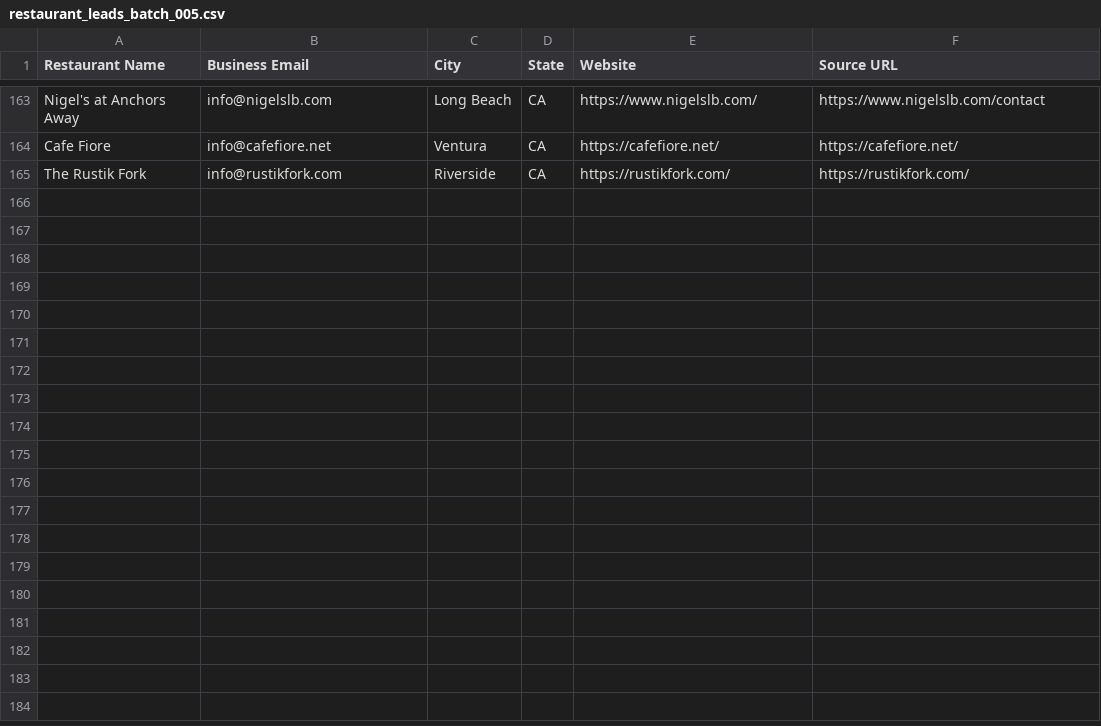
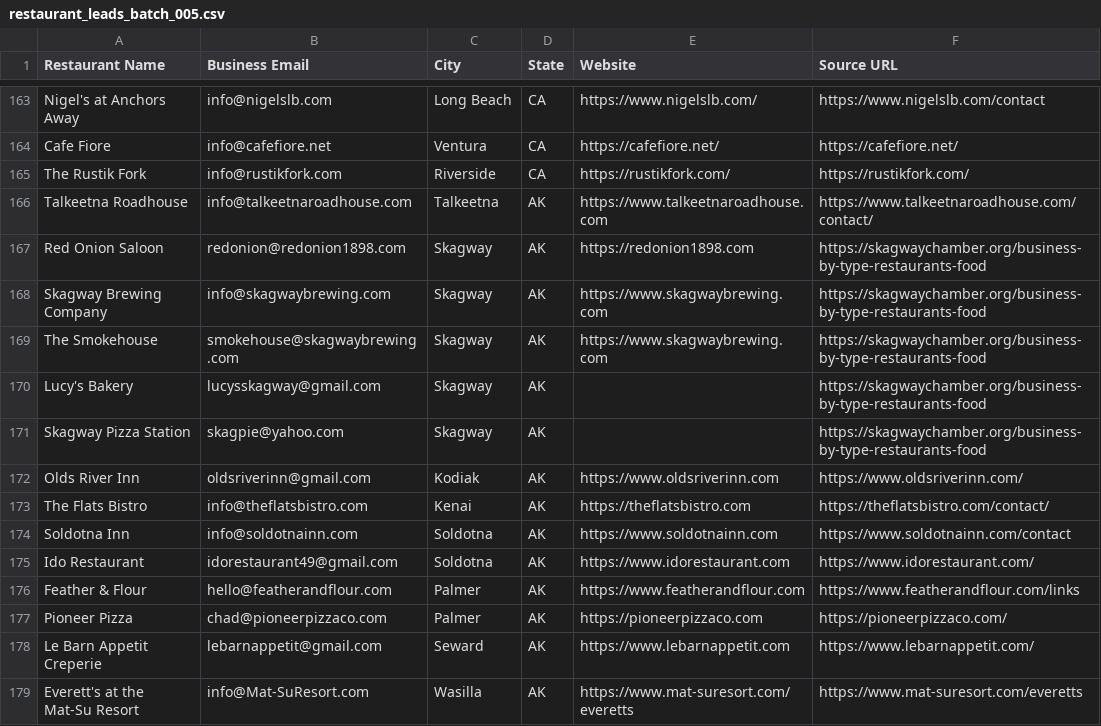
Before and after one commit to Kushams/BEFRS-OUTREACH, a CSV file: data/restaurant_leads_batch_005.csv, drawn as a sheet; only a part is shown, gaps mark what is left out.

```diff
--- a/data/restaurant_leads_batch_005.csv
+++ b/data/restaurant_leads_batch_005.csv
@@ -165 +165,15 @@ Cafe Fiore,info@cafefiore.net,Ventura,CA,https://cafefiore.net/,https://cafefior
 The Rustik Fork,info@rustikfork.com,Riverside,CA,https://rustikfork.com/,https://rustikfork.com/
+Talkeetna Roadhouse,info@talkeetnaroadhouse.com,Talkeetna,AK,https://www.talkeetnaroadhouse.com,https://www.talkeetnaroadhouse.com/contact/
+Red Onion Saloon,redonion@redonion1898.com,Skagway,AK,https://redonion1898.com,https://skagwaychamber.org/business-by-type-restaurants-food
+Skagway Brewing Company,info@skagwaybrewing.com,Skagway,AK,https://www.skagwaybrewing.com,https://skagwaychamber.org/business-by-type-restaurants-food
+The Smokehouse,smokehouse@skagwaybrewing.com,Skagway,AK,https://www.skagwaybrewing.com,https://skagwaychamber.org/business-by-type-restaurants-food
+Lucy's Bakery,lucysskagway@gmail.com,Skagway,AK,,https://skagwaychamber.org/business-by-type-restaurants-food
+Skagway Pizza Station,skagpie@yahoo.com,Skagway,AK,,https://skagwaychamber.org/business-by-type-restaurants-food
+Olds River Inn,oldsriverinn@gmail.com,Kodiak,AK,https://www.oldsriverinn.com,https://www.oldsriverinn.com/
+The Flats Bistro,info@theflatsbistro.com,Kenai,AK,https://theflatsbistro.com,https://theflatsbistro.com/contact/
+Soldotna Inn,info@soldotnainn.com,Soldotna,AK,https://www.soldotnainn.com,https://www.soldotnainn.com/contact
+Ido Restaurant,idorestaurant49@gmail.com,Soldotna,AK,https://www.idorestaurant.com,https://www.idorestaurant.com/
+Feather & Flour,hello@featherandflour.com,Palmer,AK,https://www.featherandflour.com,https://www.featherandflour.com/links
+Pioneer Pizza,chad@pioneerpizzaco.com,Palmer,AK,https://pioneerpizzaco.com,https://pioneerpizzaco.com/
+Le Barn Appetit Creperie,lebarnappetit@gmail.com,Seward,AK,https://www.lebarnappetit.com,https://www.lebarnappetit.com/
+Everett's at the Mat-Su Resort,info@Mat-SuResort.com,Wasilla,AK,https://www.mat-suresort.com/everetts,https://www.mat-suresort.com/everetts
```
